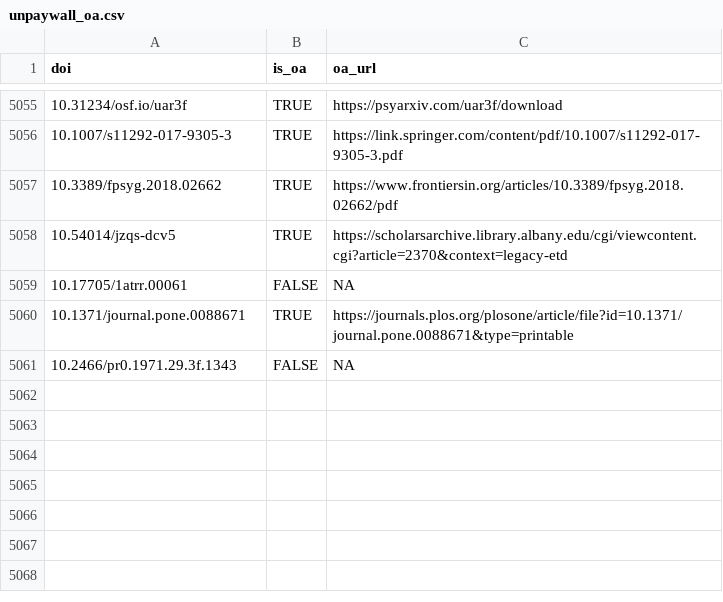
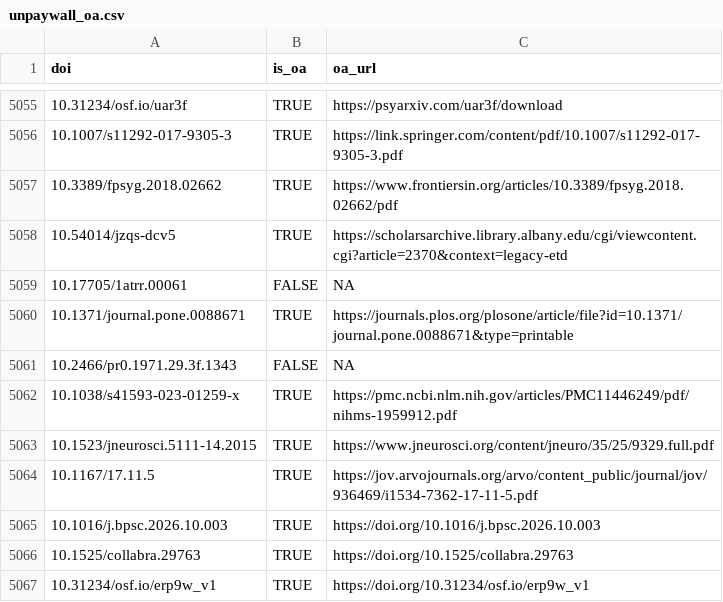
Before and after one commit to forrtproject/fred-data, a CSV file: cache/unpaywall_oa.csv, drawn as a sheet; only a part is shown, gaps mark what is left out; the diff names each change by its address in the sheet, - before the commit and + after, or states it on an @@ line.

```diff
--- a/cache/unpaywall_oa.csv
+++ b/cache/unpaywall_oa.csv
+row 5062: 10.1038/s41593-023-01259-x | TRUE | https://pmc.ncbi.nlm.nih.gov/articles/PMC11446249/pdf/nihms-1959912.pdf
+row 5063: 10.1523/jneurosci.5111-14.2015 | TRUE | https://www.jneurosci.org/content/jneuro/35/25/9329.full.pdf
+row 5064: 10.1167/17.11.5 | TRUE | https://jov.arvojournals.org/arvo/content_public/journal/jov/936469/i1534-7362-17-11-5.pdf
+row 5065: 10.1016/j.bpsc.2026.10.003 | TRUE | https://doi.org/10.1016/j.bpsc.2026.10.003
+row 5066: 10.1525/collabra.29763 | TRUE | https://doi.org/10.1525/collabra.29763
+row 5067: 10.31234/osf.io/erp9w_v1 | TRUE | https://doi.org/10.31234/osf.io/erp9w_v1
```
Also changed, not shown: cache/openalex_keywords_language.csv, 5 other files.
